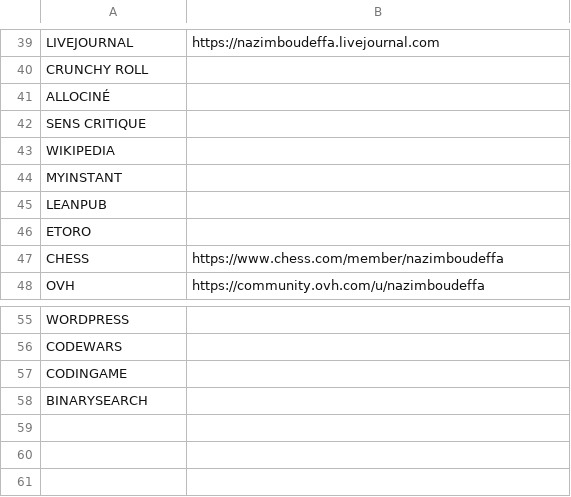
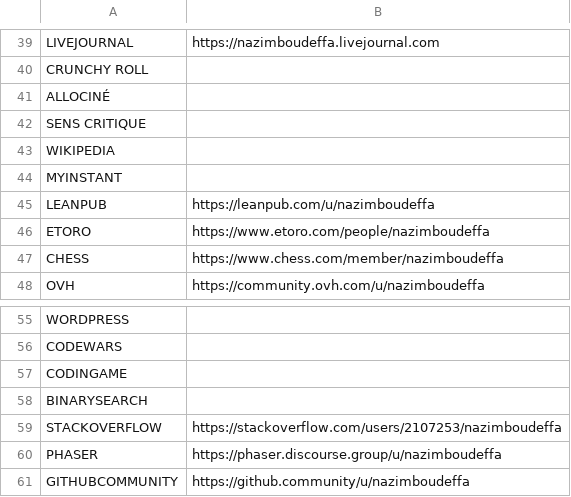
Before and after one commit to nazimboudeffa/social, a CSV file: nazimboudeffa.csv, drawn as a sheet; only a part is shown, gaps mark what is left out.

```diff
--- a/nazimboudeffa.csv
+++ b/nazimboudeffa.csv
@@ -44,4 +44,4 @@ WIKIPEDIA,
 MYINSTANT,
-LEANPUB,
-ETORO,
+LEANPUB,https://leanpub.com/u/nazimboudeffa
+ETORO,https://www.etoro.com/people/nazimboudeffa
 CHESS,https://www.chess.com/member/nazimboudeffa
@@ -58 +58,4 @@ CODINGAME,
 BINARYSEARCH,
+STACKOVERFLOW,https://stackoverflow.com/users/2107253/nazimboudeffa
+PHASER,https://phaser.discourse.group/u/nazimboudeffa
+GITHUBCOMMUNITY,https://github.community/u/nazimboudeffa
```
Also changed, not shown: 2 other files.
